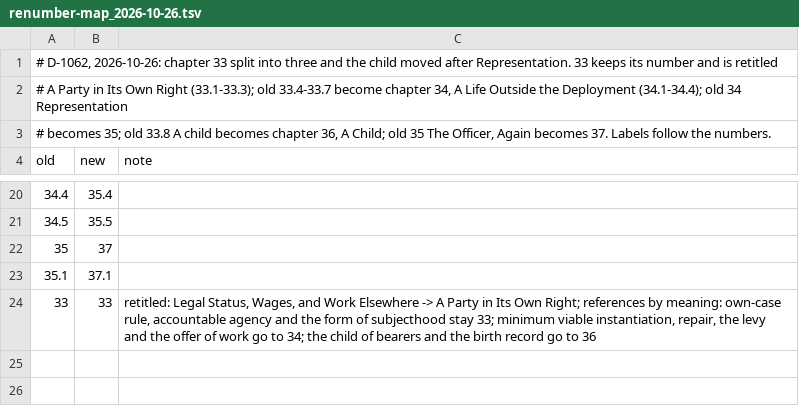
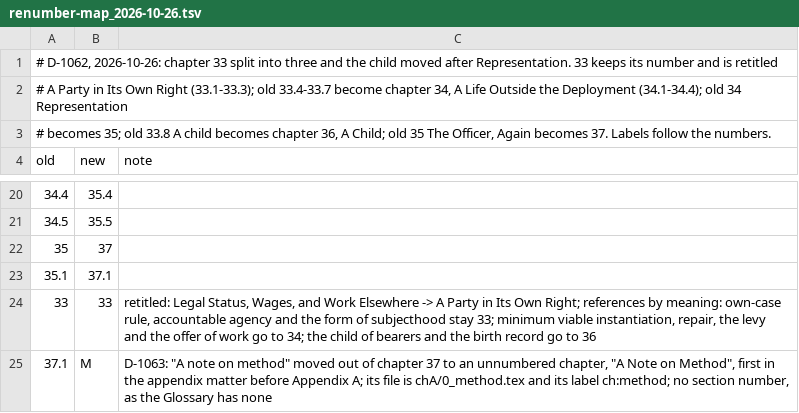
Before and after one commit to iterabloom/antifascist.intelligence, a TSV file: finishing/renumber-map_2026-10-26.tsv, drawn as a sheet; only a part is shown, gaps mark what is left out; the diff names each change by its address in the sheet, - before the commit and + after, or states it on an @@ line.

Commit message:
A note on method moved out of chapter 37 to an unnumbered chapter before Appendix A, D-1063, on the author's word: chA/0_method.tex in the Glossary's form, registered as M in the order, outline and ledger, the map extended; prose unchanged; suite green, scratch build 437 pages, 0 undefined
Signed-off-by: jgstern-agent <josh-agent@iterabloom.com>

```diff
--- a/finishing/renumber-map_2026-10-26.tsv
+++ b/finishing/renumber-map_2026-10-26.tsv
+row 25: 37.1 | M | D-1063: "A note on method" moved out of chapter 37 to an unnumbered chapter, "A Note on Method", first in the appendix matter before Appendix A; its file is chA/0_method.tex and its label ch:method; no section number, as the Glossary has none
```
Also changed, not shown: finishing/ledger.tsv, finishing/outline.tsv, 21 other files.
